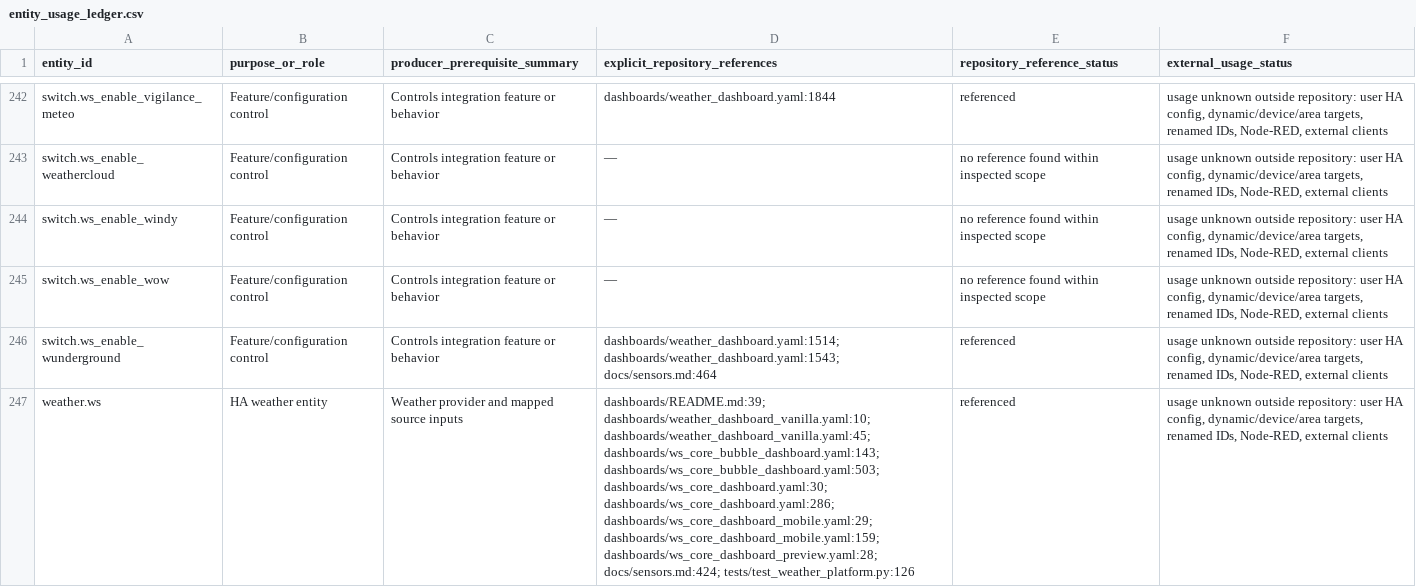
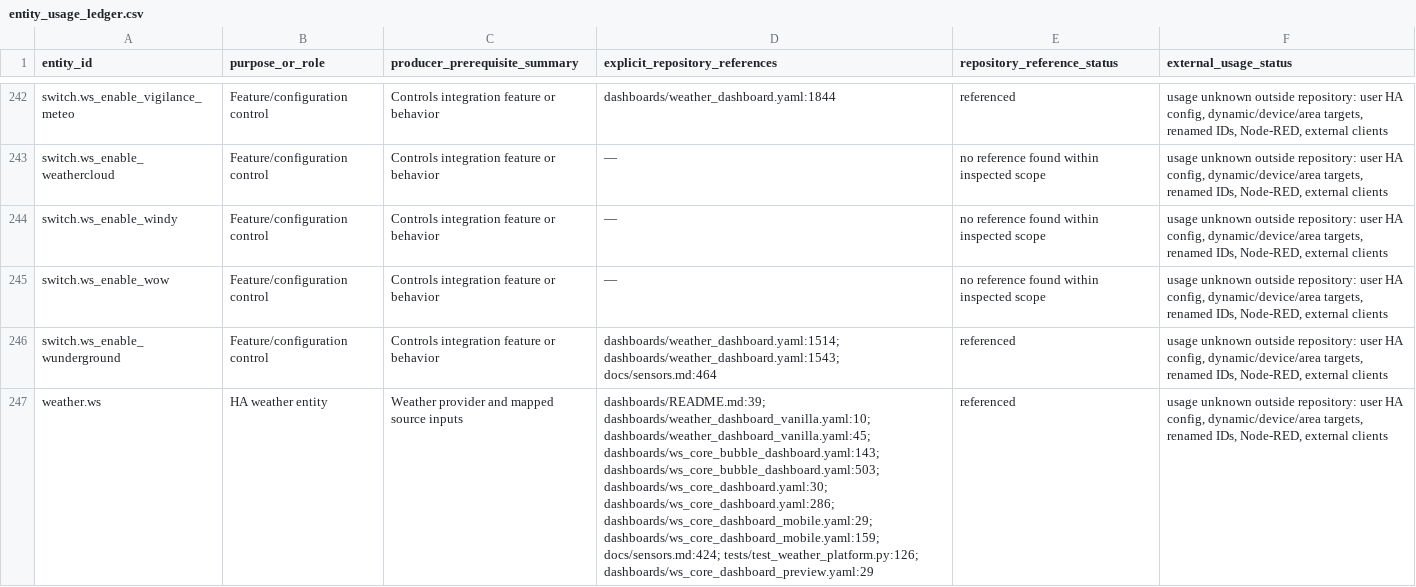
Before and after one commit to kmich/ha_ws_core, a CSV file: docs/entity_usage_ledger.csv, drawn as a sheet; only a part is shown, gaps mark what is left out; the diff covers the shown part only; the diff names each change by its address in the sheet, - before the commit and + after, or states it on an @@ line.

Commit message:
Keep everyday preview within default entity set

```diff
--- a/docs/entity_usage_ledger.csv
+++ b/docs/entity_usage_ledger.csv
-D247 (explicit_repository_references): …dashboards/ws_core_dashboard_mobile.yaml:29; dashboards/ws_core_dashboard_mobile.yaml:159; dashboards/ws_core_dashboard_preview.yaml:28; docs/sensors.md:424; tests/test_weather_platform.py:126
+D247 (explicit_repository_references): …dashboards/ws_core_dashboard_mobile.yaml:29; dashboards/ws_core_dashboard_mobile.yaml:159; docs/sensors.md:424; tests/test_weather_platform.py:126; dashboards/ws_core_dashboard_preview.yaml:29
```
Also changed, not shown: 14 edited cells elsewhere in this file, 2 other files.
